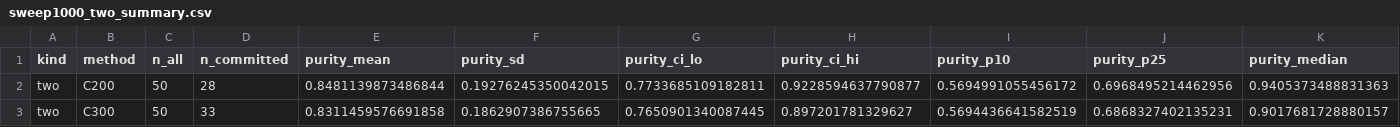
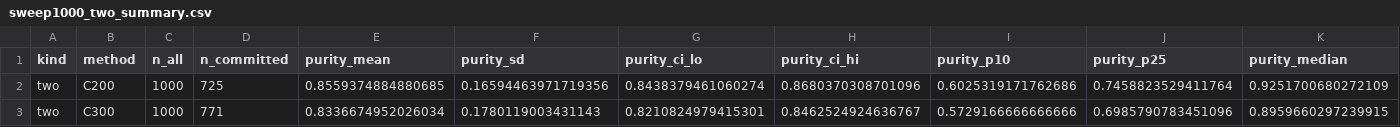
Before and after one commit to Ejajaka/ML-project, a CSV file: results/sweep1000_two_summary.csv, drawn as a sheet; only a part is shown; the diff covers the shown part only; the diff names each change by its address in the sheet, - before the commit and + after, or states it on an @@ line.

Commit message:
Complete 1000-rep two-region and joint-stress sweeps (C200/C300/C400/SCRE)

```diff
--- a/results/sweep1000_two_summary.csv
+++ b/results/sweep1000_two_summary.csv
-C2:C3 (n_all): 50
+C2:C3 (n_all): 1000
-D2 (n_committed): 28
+D2 (n_committed): 725
-E2 (purity_mean): 0.8481139873486844
+E2 (purity_mean): 0.8559374884880685
-F2 (purity_sd): 0.19276245350042015
+F2 (purity_sd): 0.16594463971719356
-G2 (purity_ci_lo): 0.7733685109182811
+G2 (purity_ci_lo): 0.8438379461060274
-H2 (purity_ci_hi): 0.9228594637790877
+H2 (purity_ci_hi): 0.8680370308701096
-I2 (purity_p10): 0.5694991055456172
+I2 (purity_p10): 0.6025319171762686
-J2 (purity_p25): 0.6968495214462956
+J2 (purity_p25): 0.7458823529411764
-K2 (purity_median): 0.9405373488831363
+K2 (purity_median): 0.9251700680272109
-D3 (n_committed): 33
+D3 (n_committed): 771
-E3 (purity_mean): 0.8311459576691858
+E3 (purity_mean): 0.8336674952026034
-F3 (purity_sd): 0.1862907386755665
+F3 (purity_sd): 0.1780119003431143
-G3 (purity_ci_lo): 0.7650901340087445
+G3 (purity_ci_lo): 0.8210824979415301
-H3 (purity_ci_hi): 0.897201781329627
+H3 (purity_ci_hi): 0.8462524924636767
-I3 (purity_p10): 0.5694436641582519
+I3 (purity_p10): 0.5729166666666666
-J3 (purity_p25): 0.6868327402135231
+J3 (purity_p25): 0.6985790783451096
-K3 (purity_median): 0.9017681728880157
+K3 (purity_median): 0.8959660297239915
```
Also changed, not shown: 45 edited cells elsewhere in this file, results/sweep1000_stress_summary.csv, 2 other files.
